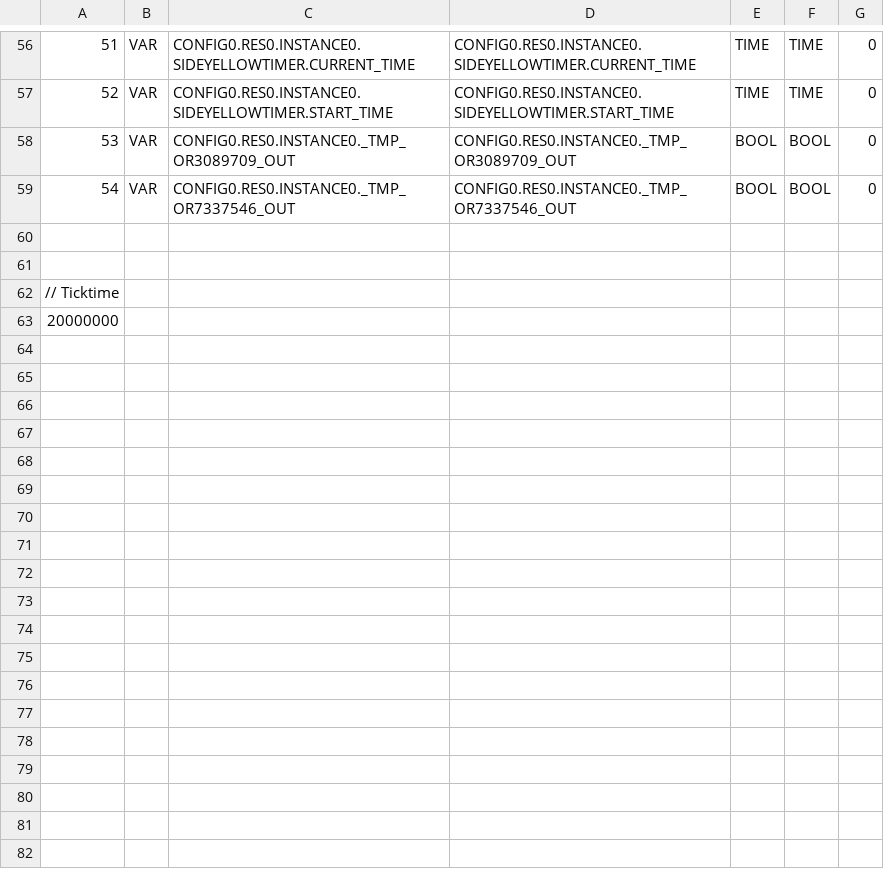
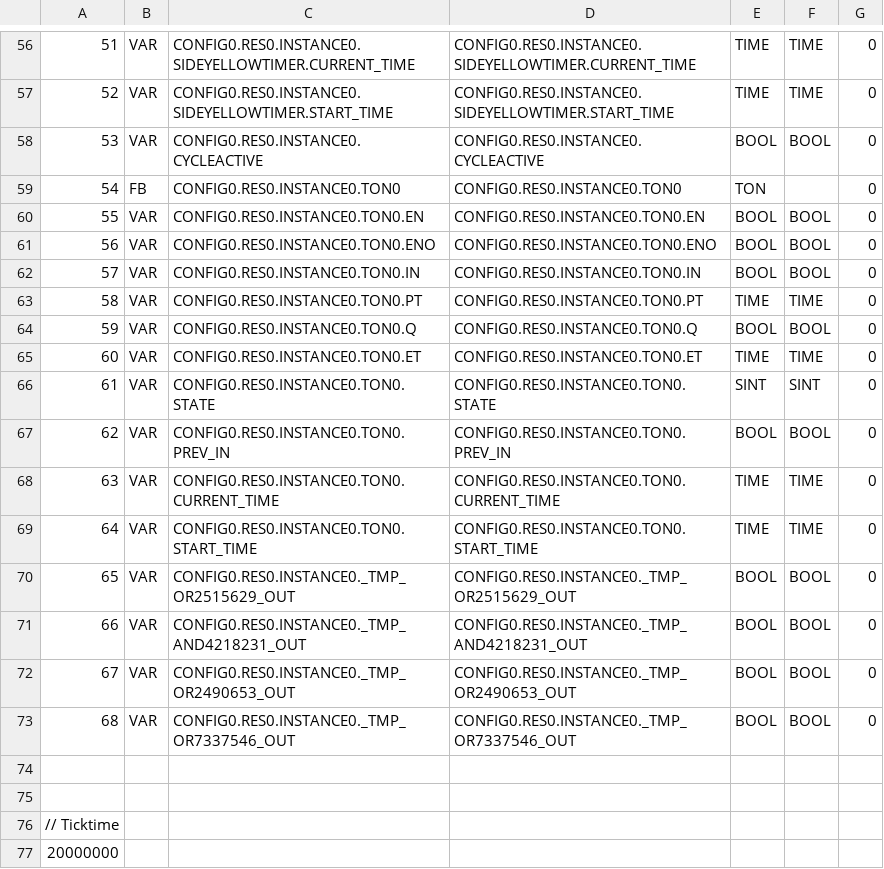
Before and after one commit to Aiden-Rodriguez/524-Lab02, a CSV file: Part2/build/OpenPLC Simulator/src/VARIABLES.csv, drawn as a sheet; only a part is shown, gaps mark what is left out; addresses are those after the commit; the diff names each change by its address in the sheet, - before the commit and + after, or states it on an @@ line.

```diff
--- a/Part2/build/OpenPLC Simulator/src/VARIABLES.csv
+++ b/Part2/build/OpenPLC Simulator/src/VARIABLES.csv
+row 58: 53 | VAR | CONFIG0.RES0.INSTANCE0.CYCLEACTIVE | CONFIG0.RES0.INSTANCE0.CYCLEACTIVE | BOOL | BOOL | 0
+row 59: 54 | FB | CONFIG0.RES0.INSTANCE0.TON0 | CONFIG0.RES0.INSTANCE0.TON0 | TON |  | 0
+row 60: 55 | VAR | CONFIG0.RES0.INSTANCE0.TON0.EN | CONFIG0.RES0.INSTANCE0.TON0.EN | BOOL | BOOL | 0
+row 61: 56 | VAR | CONFIG0.RES0.INSTANCE0.TON0.ENO | CONFIG0.RES0.INSTANCE0.TON0.ENO | BOOL | BOOL | 0
+row 62: 57 | VAR | CONFIG0.RES0.INSTANCE0.TON0.IN | CONFIG0.RES0.INSTANCE0.TON0.IN | BOOL | BOOL | 0
+row 63: 58 | VAR | CONFIG0.RES0.INSTANCE0.TON0.PT | CONFIG0.RES0.INSTANCE0.TON0.PT | TIME | TIME | 0
+row 64: 59 | VAR | CONFIG0.RES0.INSTANCE0.TON0.Q | CONFIG0.RES0.INSTANCE0.TON0.Q | BOOL | BOOL | 0
+row 65: 60 | VAR | CONFIG0.RES0.INSTANCE0.TON0.ET | CONFIG0.RES0.INSTANCE0.TON0.ET | TIME | TIME | 0
+row 66: 61 | VAR | CONFIG0.RES0.INSTANCE0.TON0.STATE | CONFIG0.RES0.INSTANCE0.TON0.STATE | SINT | SINT | 0
+row 67: 62 | VAR | CONFIG0.RES0.INSTANCE0.TON0.PREV_IN | CONFIG0.RES0.INSTANCE0.TON0.PREV_IN | BOOL | BOOL | 0
+row 68: 63 | VAR | CONFIG0.RES0.INSTANCE0.TON0.CURRENT_TIME | CONFIG0.RES0.INSTANCE0.TON0.CURRENT_TIME | TIME | TIME | 0
+row 69: 64 | VAR | CONFIG0.RES0.INSTANCE0.TON0.START_TIME | CONFIG0.RES0.INSTANCE0.TON0.START_TIME | TIME | TIME | 0
+row 70: 65 | VAR | CONFIG0.RES0.INSTANCE0._TMP_OR2515629_OUT | CONFIG0.RES0.INSTANCE0._TMP_OR2515629_OUT | BOOL | BOOL | 0
+row 71: 66 | VAR | CONFIG0.RES0.INSTANCE0._TMP_AND4218231_OUT | CONFIG0.RES0.INSTANCE0._TMP_AND4218231_OUT | BOOL | BOOL | 0
@@ column A renumbered between rows 72 and 73 @@
-C72: CONFIG0.RES0.INSTANCE0._TMP_OR3089709_OUT
+C72: CONFIG0.RES0.INSTANCE0._TMP_OR2490653_OUT
-D72: CONFIG0.RES0.INSTANCE0._TMP_OR3089709_OUT
+D72: CONFIG0.RES0.INSTANCE0._TMP_OR2490653_OUT
```
Also changed, not shown: 12 other files.
